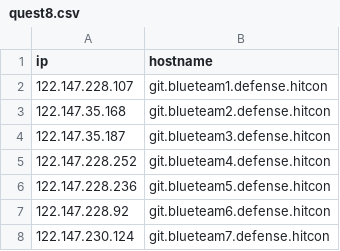
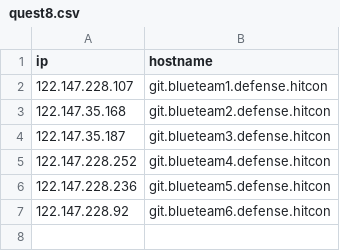
Before and after one commit to knowlet/defense-dashboard, a CSV file: data/quest8.csv, drawn as a sheet.

```diff
--- a/data/quest8.csv
+++ b/data/quest8.csv
@@ -7,2 +7 @@ ip,hostname
 122.147.228.92,git.blueteam6.defense.hitcon
-122.147.230.124,git.blueteam7.defense.hitcon
```
Also changed, not shown: data/quest6.csv, data/quest7.csv, 1 other file.
